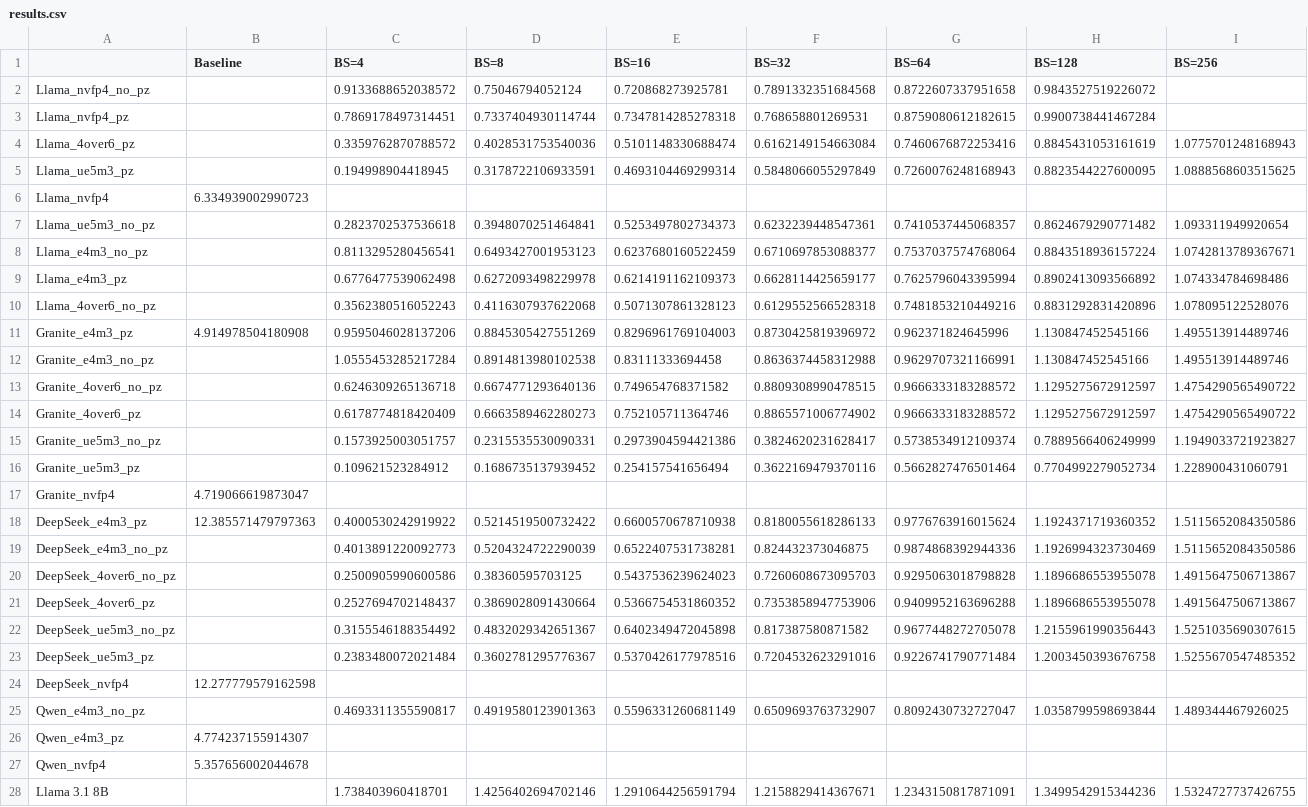
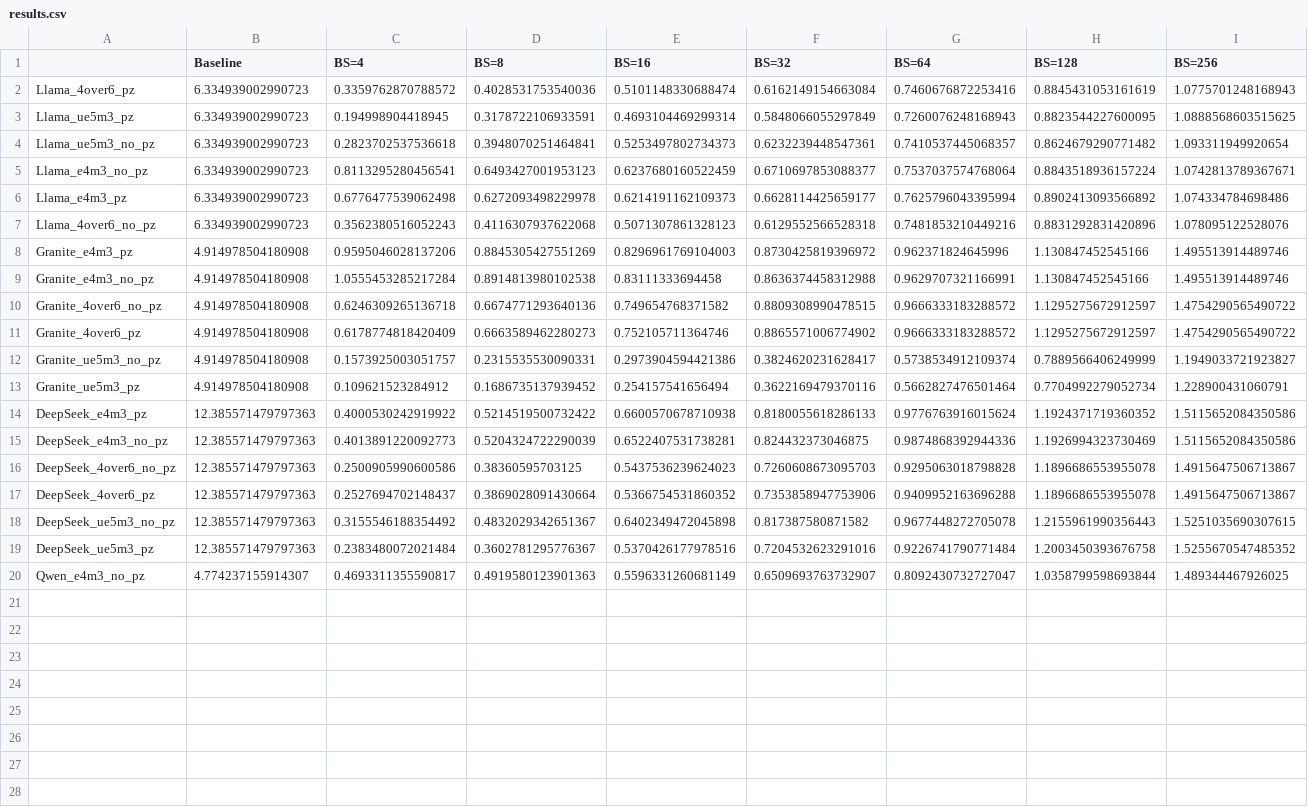
Before and after one commit to clee1994/finer_is_better, a CSV file: results.csv, drawn as a sheet; only a part is shown; removed rows and columns are numbered as before the commit, all else as after; the diff covers the shown part only; the diff names each change by its address in the sheet, - before the commit and + after, or states it on an @@ line.

Commit message:
Remove phantom baseline rows and clean up tables

```diff
--- a/results.csv
+++ b/results.csv
-row 2: Llama_nvfp4_no_pz |  | 0.9133688652038572 | 0.75046794052124 | 0.720868273925781 | 0.7891332351684568 | 0.8722607337951658 | 0.9843527519226072
-row 3: Llama_nvfp4_pz |  | 0.7869178497314451 | 0.7337404930114744 | 0.7347814285278318 | 0.768658801269531 | 0.8759080612182615 | 0.9900738441467284
-B2:B3 (Baseline): (empty)
+B2:B3 (Baseline): 6.334939002990723
-row 6: Llama_nvfp4 | 6.334939002990723
-B4:B7 (Baseline): (empty)
+B4:B7 (Baseline): 6.334939002990723
-B9:B13 (Baseline): (empty)
+B9:B13 (Baseline): 4.914978504180908
-row 17: Granite_nvfp4 | 4.719066619873047
-B15:B19 (Baseline): (empty)
+B15:B19 (Baseline): 12.385571479797363
-row 24: DeepSeek_nvfp4 | 12.277779579162598
-B20 (Baseline): (empty)
+B20 (Baseline): 4.774237155914307
-row 26: Qwen_e4m3_pz | 4.774237155914307
-row 27: Qwen_nvfp4 | 5.357656002044678
-row 28: Llama 3.1 8B |  | 1.738403960418701 | 1.4256402694702146 | 1.2910644256591794 | 1.2158829414367671 | 1.2343150817871091 | 1.3499542915344236 | 1.5324727737426755
```
Also changed, not shown: 3 removed rows elsewhere in this file, 6 other files.
